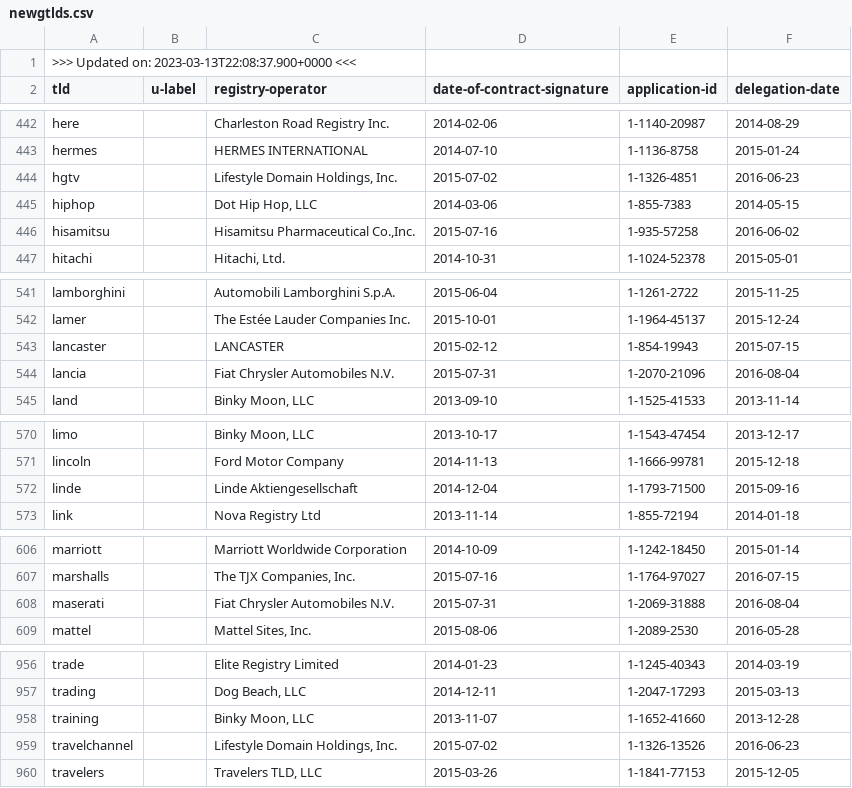
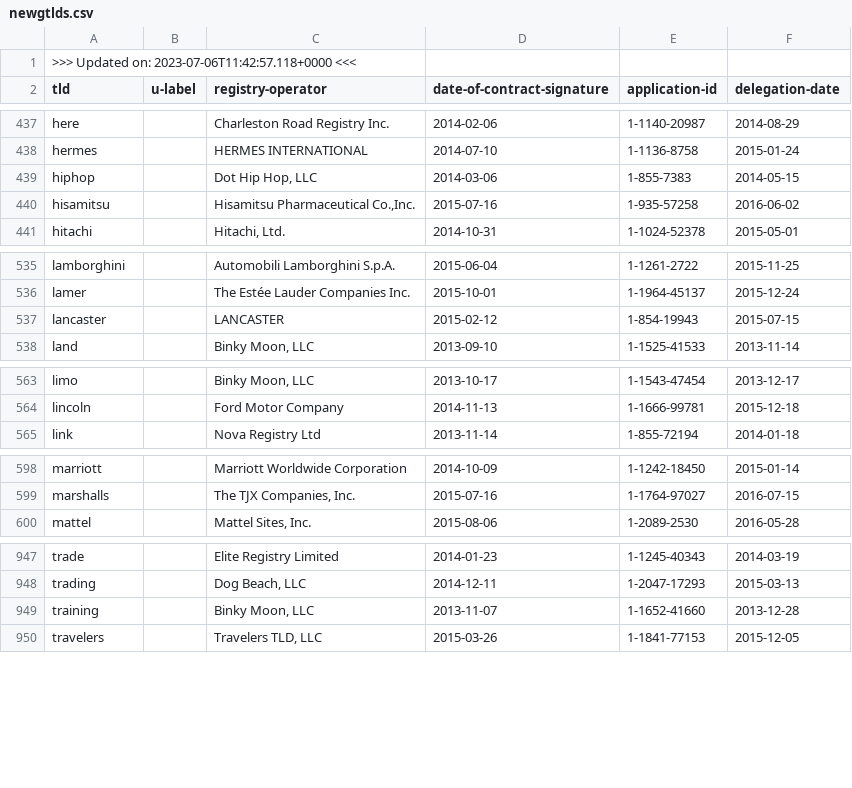
Before and after one commit to certlint/certlint, a CSV file: data/newgtlds.csv, drawn as a sheet; only a part is shown, gaps mark what is left out; the diff covers the shown part only.

```diff
--- a/data/newgtlds.csv
+++ b/data/newgtlds.csv
@@ -1,2 +1,2 @@
->>> Updated on: 2023-03-13T22:08:37.900+0000 <<<
+>>> Updated on: 2023-07-06T11:42:57.118+0000 <<<
 "tld","u-label","registry-operator","date-of-contract-signature","application-id","delegation-date"
@@ -443,3 +438,2 @@
 "hermes","","HERMES INTERNATIONAL","2014-07-10","1-1136-8758","2015-01-24"
-"hgtv","","Lifestyle Domain Holdings, Inc.","2015-07-02","1-1326-4851","2016-06-23"
 "hiphop","","Dot Hip Hop, LLC","2014-03-06","1-855-7383","2014-05-15"
@@ -543,3 +537,2 @@
 "lancaster","","LANCASTER","2015-02-12","1-854-19943","2015-07-15"
-"lancia","","Fiat Chrysler Automobiles N.V.","2015-07-31","1-2070-21096","2016-08-04"
 "land","","Binky Moon, LLC","2013-09-10","1-1525-41533","2013-11-14"
@@ -571,3 +564,2 @@
 "lincoln","","Ford Motor Company","2014-11-13","1-1666-99781","2015-12-18"
-"linde","","Linde Aktiengesellschaft","2014-12-04","1-1793-71500","2015-09-16"
 "link","","Nova Registry Ltd","2013-11-14","1-855-72194","2014-01-18"
@@ -607,3 +599,2 @@
 "marshalls","","The TJX Companies, Inc.","2015-07-16","1-1764-97027","2016-07-15"
-"maserati","","Fiat Chrysler Automobiles N.V.","2015-07-31","1-2069-31888","2016-08-04"
 "mattel","","Mattel Sites, Inc.","2015-08-06","1-2089-2530","2016-05-28"
@@ -958,3 +949,2 @@
 "training","","Binky Moon, LLC","2013-11-07","1-1652-41660","2013-12-28"
-"travelchannel","","Lifestyle Domain Holdings, Inc.","2015-07-02","1-1326-13526","2016-06-23"
 "travelers","","Travelers TLD, LLC","2015-03-26","1-1841-77153","2015-12-05"
```
Also changed, not shown: 5 removed rows and 11 edited cells elsewhere in this file, data/special-use-domain.csv, 2 other files.
